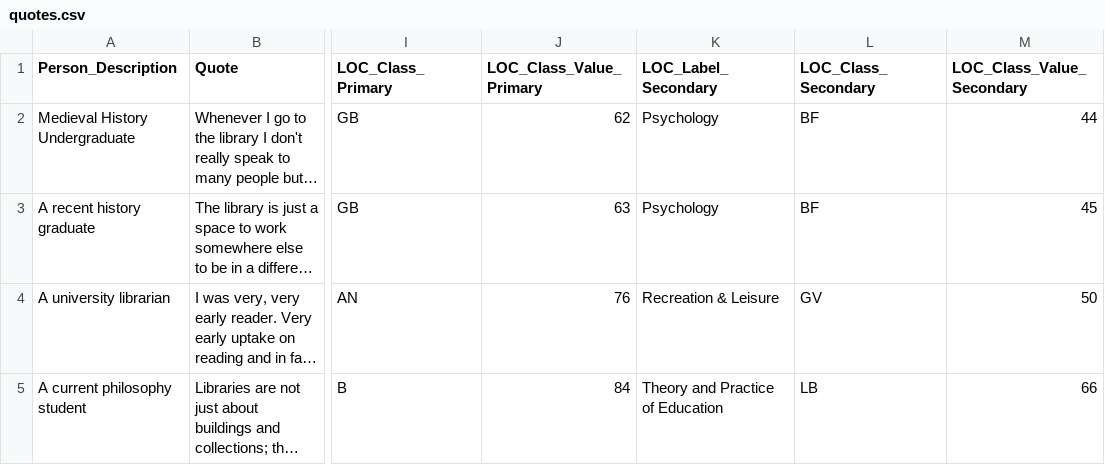
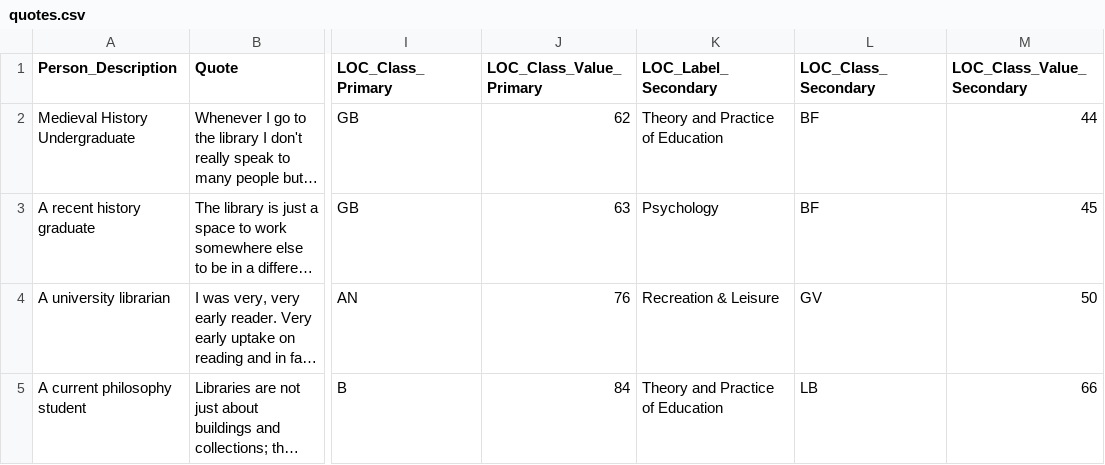
Before and after one commit to peteinfo/library_memories, a CSV file: data/quotes.csv, drawn as a sheet; only a part is shown, gaps mark what is left out; long unchanged cells end in …; the diff names each change by its address in the sheet, - before the commit and + after, or states it on an @@ line.

```diff
--- a/data/quotes.csv
+++ b/data/quotes.csv
-K2 (LOC_Label_Secondary): Psychology
+K2 (LOC_Label_Secondary): Theory and Practice of Education
```
Also changed, not shown: 2 other files.
